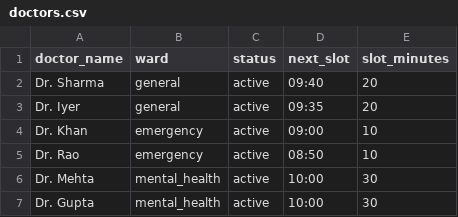
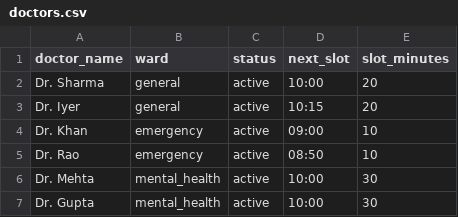
Before and after one commit to Dheeraj2002kumar/Hospital-agent, a CSV file: backend/doctors.csv, drawn as a sheet.

```diff
--- a/backend/doctors.csv
+++ b/backend/doctors.csv
@@ -1,4 +1,4 @@
 doctor_name,ward,status,next_slot,slot_minutes
-Dr. Sharma,general,active,09:40,20
-Dr. Iyer,general,active,09:35,20
+Dr. Sharma,general,active,10:00,20
+Dr. Iyer,general,active,10:15,20
 Dr. Khan,emergency,active,09:00,10
```
Also changed, not shown: backend/patients.csv, 5 other files.
